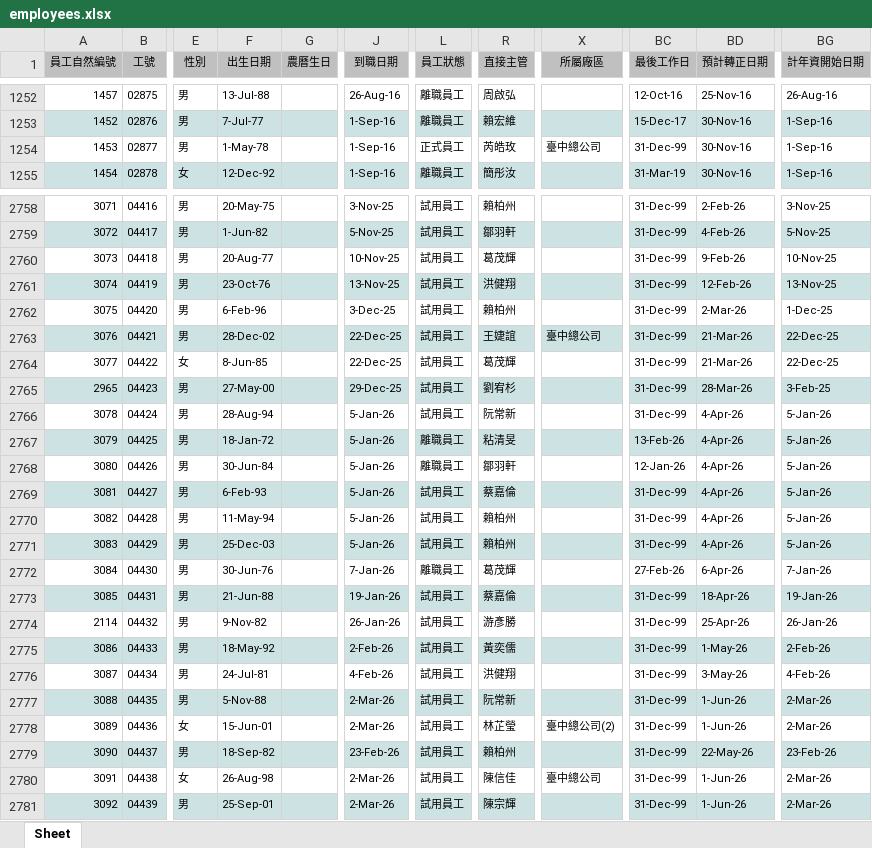
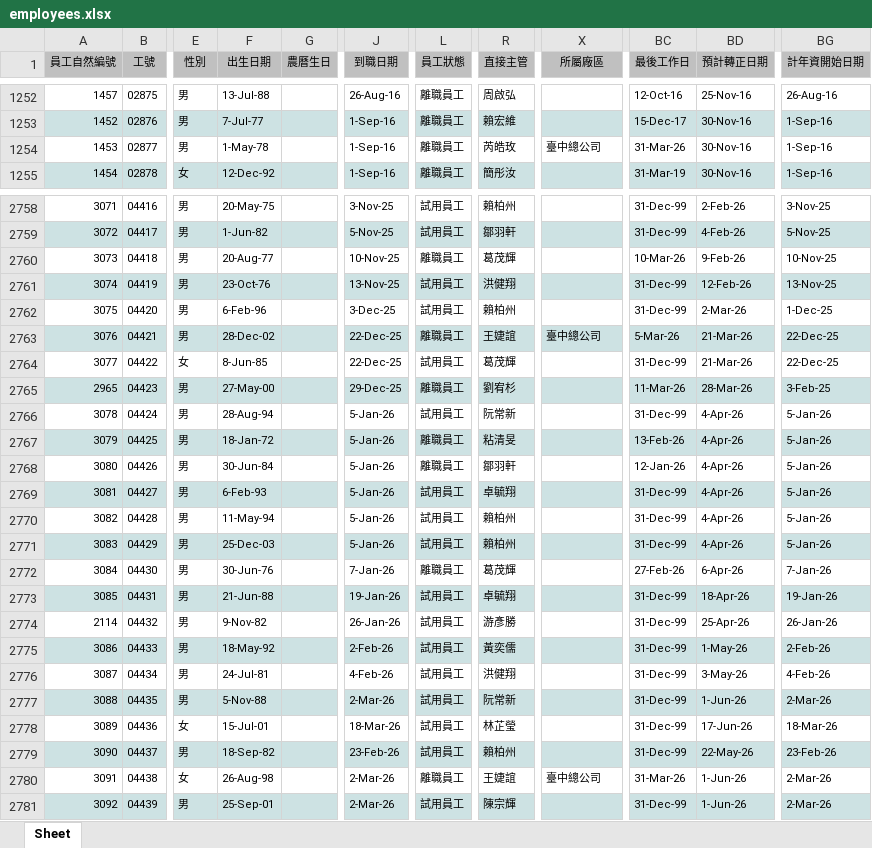
Before and after one commit to yuyiwang2222-ai/hr-dashboard, an Excel workbook: data/employees.xlsx, sheet Sheet, drawn as a sheet; only a part is shown, gaps mark what is left out; values as stored, in another font and other column widths than the file's, no borders; the diff covers the shown part only; the diff names each change by its address in the sheet, - before the commit and + after, or states it on an @@ line.

```diff
--- a/data/employees.xlsx (sheet Sheet)
+++ b/data/employees.xlsx (sheet Sheet)
-L1254 (員工狀態): 正式員工
+L1254 (員工狀態): 離職員工
-BC1254 (最後工作日): 31-Dec-99
+BC1254 (最後工作日): 31-Mar-26
-L2760 (員工狀態): 試用員工
+L2760 (員工狀態): 離職員工
-BC2760 (最後工作日): 31-Dec-99
+BC2760 (最後工作日): 10-Mar-26
-L2763 (員工狀態): 試用員工
+L2763 (員工狀態): 離職員工
-BC2763 (最後工作日): 31-Dec-99
+BC2763 (最後工作日): 5-Mar-26
-L2765 (員工狀態): 試用員工
+L2765 (員工狀態): 離職員工
-BC2765 (最後工作日): 31-Dec-99
+BC2765 (最後工作日): 11-Mar-26
-R2769 (直接主管): 蔡嘉倫
+R2769 (直接主管): 卓毓翔
-R2773 (直接主管): 蔡嘉倫
+R2773 (直接主管): 卓毓翔
-F2778 (出生日期): 15-Jun-01
+F2778 (出生日期): 15-Jul-01
-J2778 (到職日期): 2-Mar-26
+J2778 (到職日期): 18-Mar-26
-X2778 (所屬廠區): 臺中總公司(2)
+X2778 (所屬廠區): (empty)
-BD2778 (預計轉正日期): 1-Jun-26
+BD2778 (預計轉正日期): 17-Jun-26
-BG2778 (計年資開始日期): 2-Mar-26
+BG2778 (計年資開始日期): 18-Mar-26
-L2780 (員工狀態): 試用員工
+L2780 (員工狀態): 離職員工
-R2780 (直接主管): 陳信佳
+R2780 (直接主管): 王婕誼
-BC2780 (最後工作日): 31-Dec-99
+BC2780 (最後工作日): 31-Mar-26
```
Also changed, not shown: 4 added rows and 65 edited cells elsewhere in this sheet, 18 other files.
